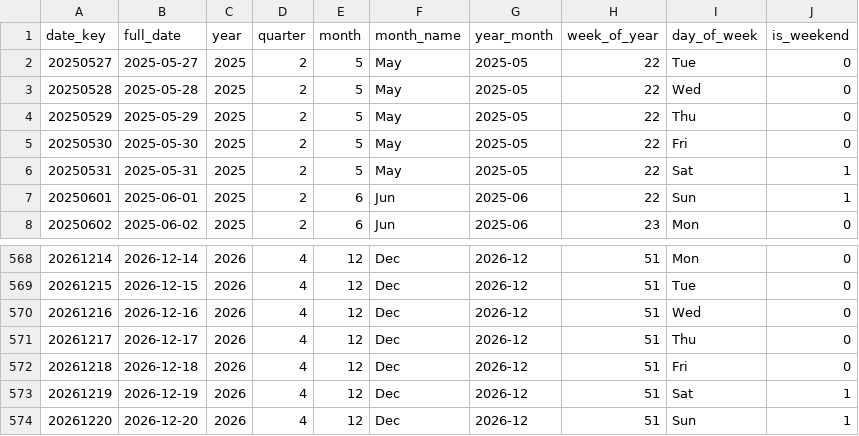
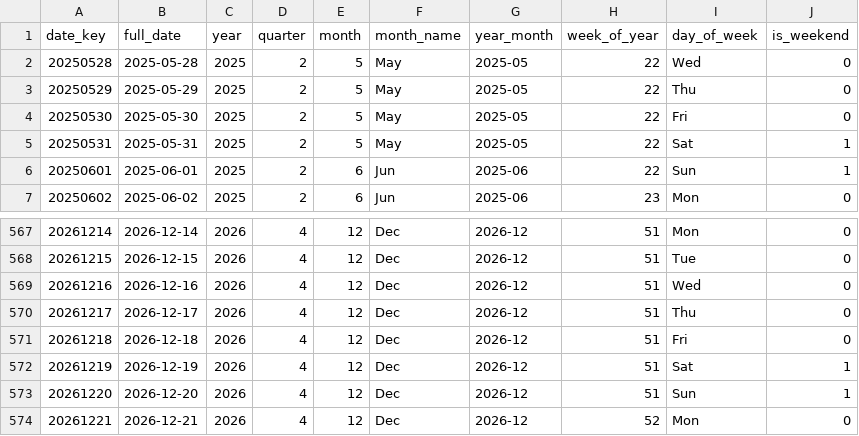
Before and after one commit to shivesh122/supply-chain-risk-analytics, a CSV file: exports/dim_date.csv, drawn as a sheet; only a part is shown, gaps mark what is left out; removed rows and columns are numbered as before the commit, all else as after; the diff names each change by its address in the sheet, - before the commit and + after, or states it on an @@ line.

```diff
--- a/exports/dim_date.csv
+++ b/exports/dim_date.csv
-row 2: 20250527 | 2025-05-27 | 2025 | 2 | 5 | May | 2025-05 | 22 | Tue | 0
+row 574: 20261221 | 2026-12-21 | 2026 | 4 | 12 | Dec | 2026-12 | 52 | Mon | 0
```
Also changed, not shown: 5 other files.
